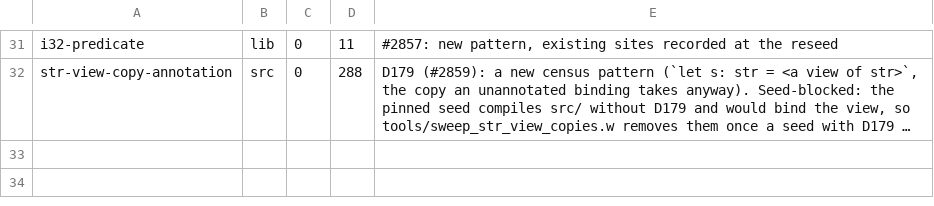
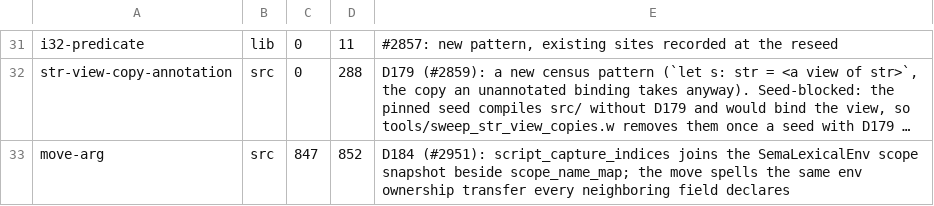
Before and after one commit to withlang-dev/with, a TSV file: build/ceremony-allowances.tsv, drawn as a sheet; only a part is shown, gaps mark what is left out; long unchanged cells end in …; the diff names each change by its address in the sheet, - before the commit and + after, or states it on an @@ line.

Commit message:
D184: a script's top-level bindings are locals of the implicit main; a helper that names one captures it (§29.15) (#2983)
Parser: a script's named let/var stays a local of main; the pool records
the script's bindings and the file's top-level fns (its helpers), and the
marks travel through the comptime transform. Sema: a helper is checked
where main calls it, never ahead of main's body; its body sees the script's
bindings as level-0 captures (a parameter or local shadows one, D173; a
helper's read settles an integer-literal binding's width, and a later use
in main that disagrees names both sites; a binding a helper reads gets
storage both can reach; a helper that consumes a capture is refused, Law
5). A read in a helper reached before the binding's statement has run is a
compile-time error from the static call graph. MIR marks a captured
binding's local as storage-backed; both backends define the storage.

Tests: behav_d184_script_captures, behav_d184_captures_view_and_mutation,
err_d184_read_before_statement, err_d184_helper_consumes_capture,
err_d184_helper_settles_width; the 149 script-style behavior tests pass.
Follow-up: a helper that captures a view is non-escaping (a spawn or a
value use of it is refused) is not yet enforced.

Co-authored-by: Eric Hartford <eric@quixi.ai>

```diff
--- a/build/ceremony-allowances.tsv
+++ b/build/ceremony-allowances.tsv
+row 33: move-arg | src | 847 | 852 | D184 (#2951): script_capture_indices joins the SemaLexicalEnv scope snapshot beside scope_name_map; the move spells the same env ownership transfer every neighboring field declares
```
Also changed, not shown: 13 other files.
